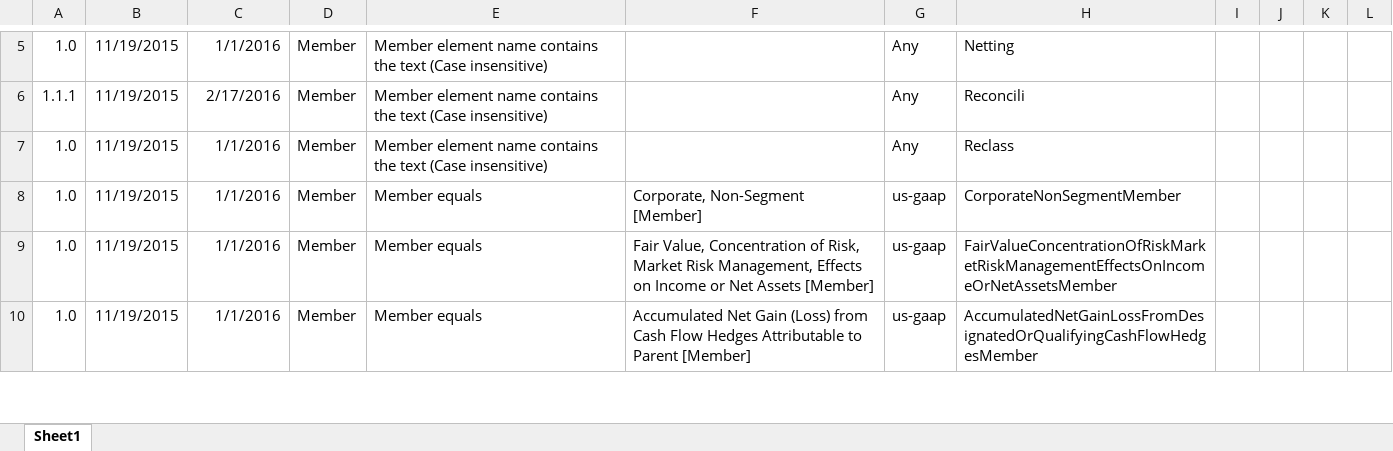
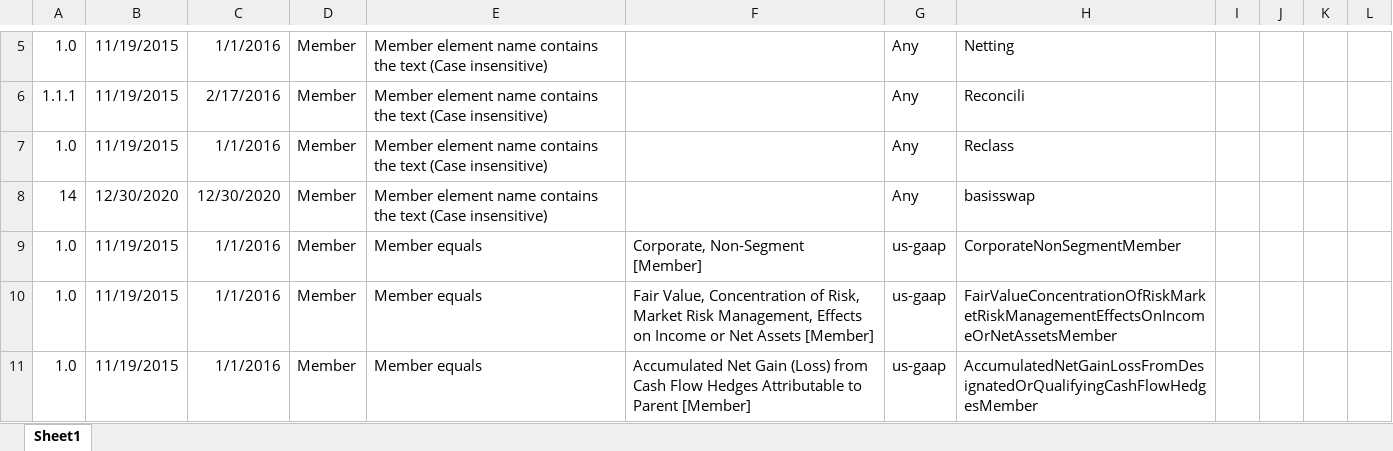
Before and after one commit to DataQualityCommittee/dqc_us_rules, an Excel workbook: docs/DQC_US_0015/DQC_0015_MemberExclusions.xlsx, sheet Sheet1, drawn as a sheet; only a part is shown, gaps mark what is left out; values as stored, in another font and other column widths than the file's, no borders; the diff names each change by its address in the sheet, - before the commit and + after, or states it on an @@ line.

Commit message:
Merge for v14.01. (#527)
* Update DQC_0015_MemberExclusions.xlsx

* Updated namespace for 2021 version of the taxonomy for SEC changes

* Update DQC_0104.md

* Update rulesetMap.json

gaap_2021_support

* Remove incorrectly named GAAP 2021 file

gaap_2021_support

* Add correctly named GAAP 2021 file

* Updated rule 48 to single error for multiple Calc Networks

* Updated rules for changes to Rule 48

Also updated Rule 43 for net income item excluded.

* Updated rule set 14 for changes to rule 48

* Updated Rule 99 for SHE exceptions.

* Updated Version 14 for V14.0.1

* Update documentation - dqc_0001 list of axes .xlsx

* Remove v14 rulesets for reload as V14.zip

* Reload v14.0.1 rulesets as V14.zip

* Update rulesetMap.json

Co-authored-by: campbellpryde
Co-authored-by: Derek Gengenbacher

```diff
--- a/docs/DQC_US_0015/DQC_0015_MemberExclusions.xlsx (sheet Sheet1)
+++ b/docs/DQC_US_0015/DQC_0015_MemberExclusions.xlsx (sheet Sheet1)
+row 8: 14 | 12/30/2020 | 12/30/2020 | Member | Member element name contains the text (Case insensitive) |  | Any | basisswap
```
Also changed, not shown: docs/DQC_US_0001/DQC_0001_ListOfAxes.xlsx, 30 other files.
